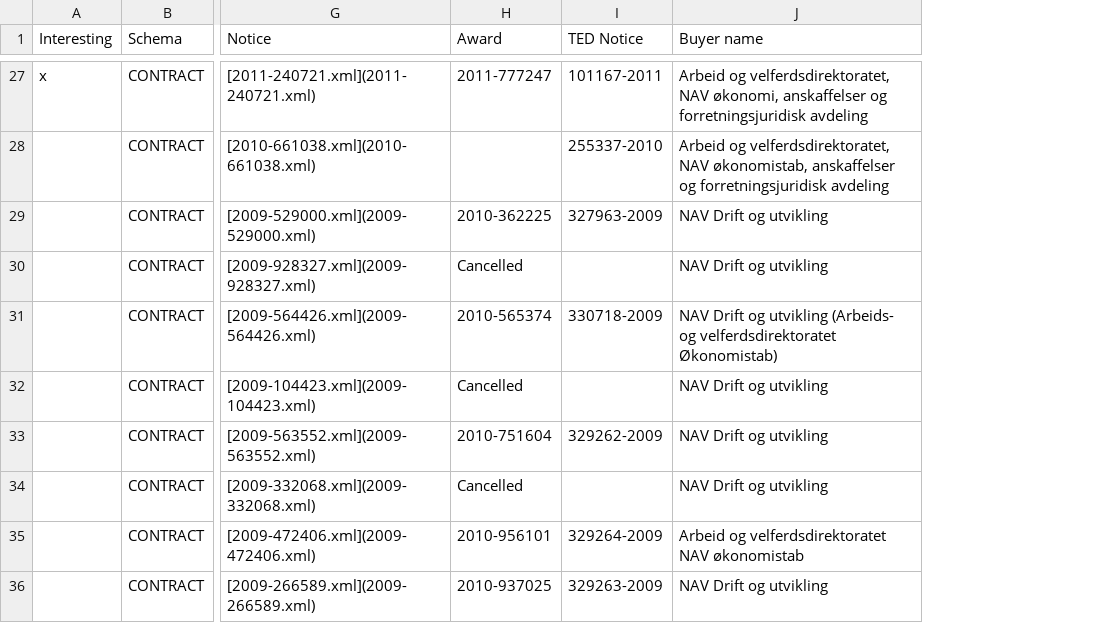
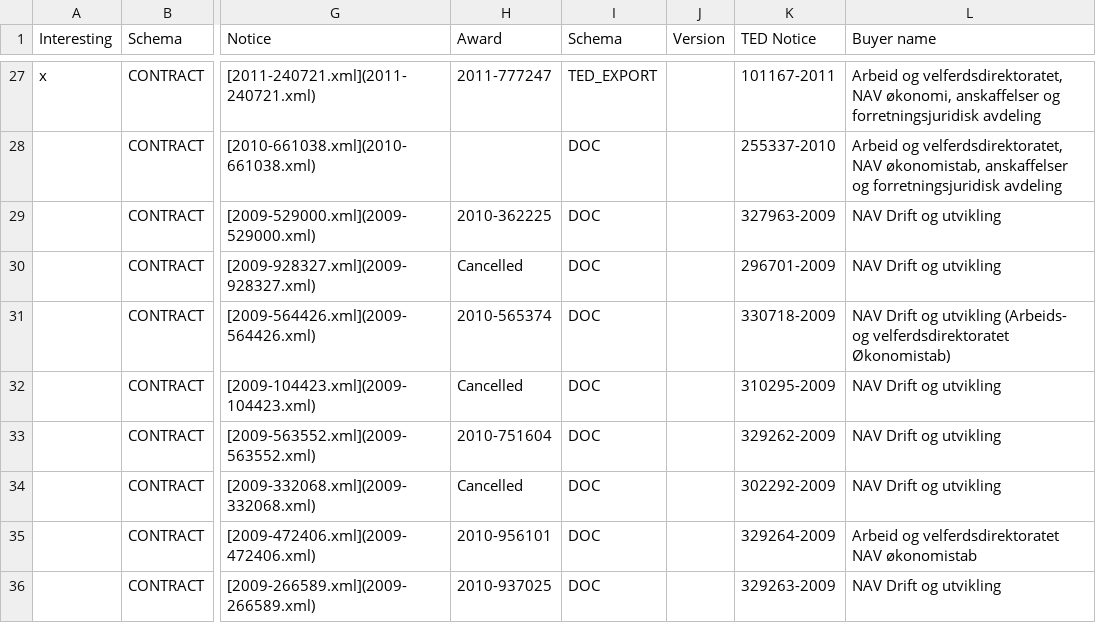
Before and after one commit to patricia-gallardo/can_data_rot, a CSV file: can_data_rot.csv, drawn as a sheet; only a part is shown, gaps mark what is left out; addresses are those after the commit; the diff covers the shown part only; the diff names each change by its address in the sheet, - before the commit and + after, or states it on an @@ line.

Commit message:
Add a column for TED versions and add some notes

```diff
--- a/can_data_rot.csv
+++ b/can_data_rot.csv
+column I (Schema), rows 27-36: TED_EXPORT | DOC | DOC | DOC | DOC | DOC | DOC | DOC | DOC | DOC
+column J (Version), empty
-K30 (TED Notice): (empty)
+K30 (TED Notice): 296701-2009
-K32 (TED Notice): (empty)
+K32 (TED Notice): 310295-2009
-K34 (TED Notice): (empty)
+K34 (TED Notice): 302292-2009
```
Also changed, not shown: 7 edited cells elsewhere in this file.
